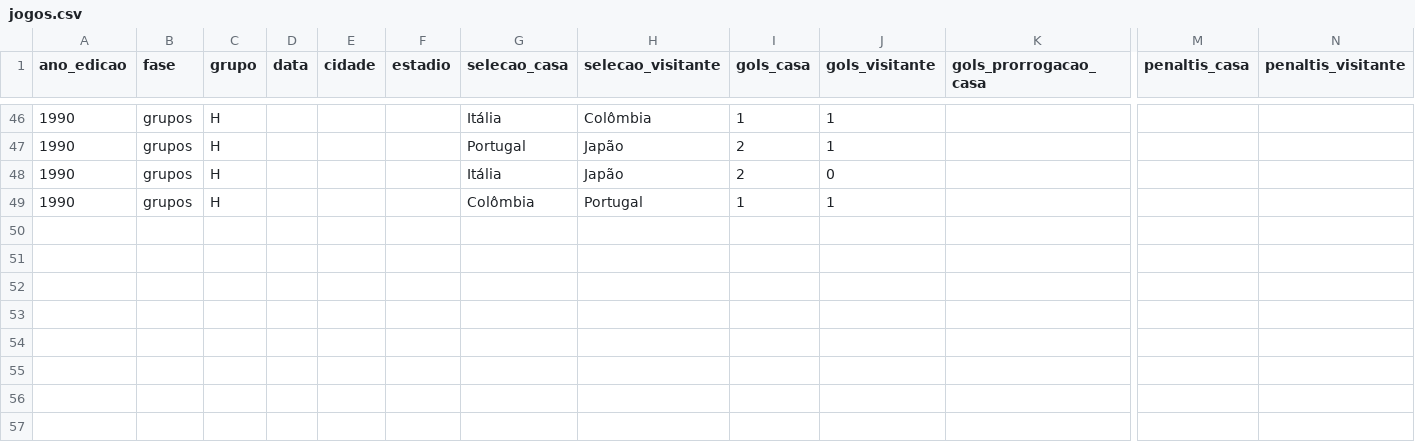
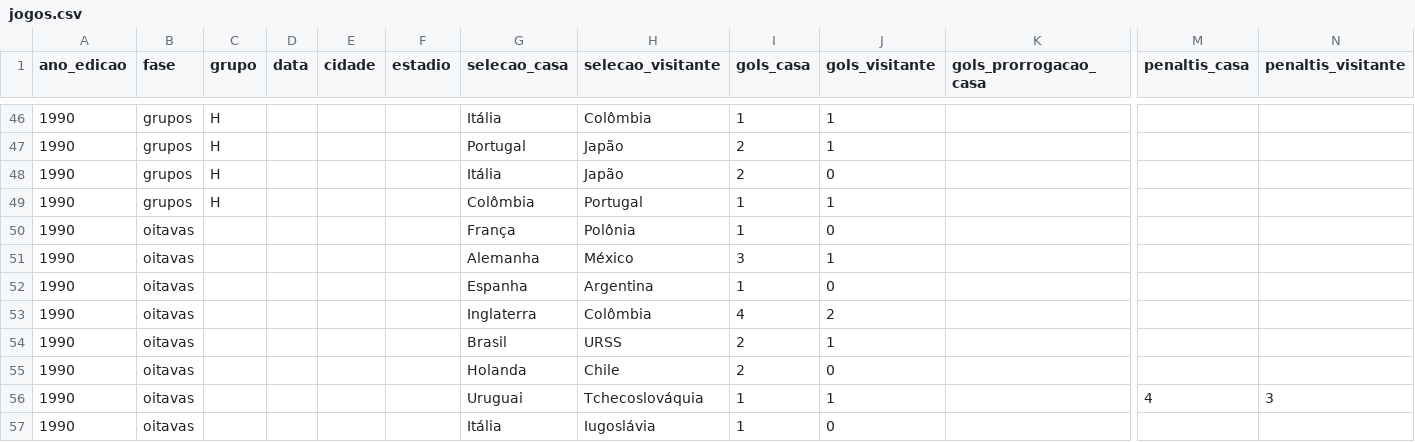
Before and after one commit to murilosoriano5-lgtm/copas-mundo-historico, a CSV file: data/jogos.csv, drawn as a sheet; only a part is shown, gaps mark what is left out; rows hold the shown columns only; the diff names each change by its address in the sheet, - before the commit and + after, or states it on an @@ line.

```diff
--- a/data/jogos.csv
+++ b/data/jogos.csv
+row 50: 1990 | oitavas |  |  |  |  | França | Polônia | 1 | 0
+row 51: 1990 | oitavas |  |  |  |  | Alemanha | México | 3 | 1
+row 52: 1990 | oitavas |  |  |  |  | Espanha | Argentina | 1 | 0
+row 53: 1990 | oitavas |  |  |  |  | Inglaterra | Colômbia | 4 | 2
+row 54: 1990 | oitavas |  |  |  |  | Brasil | URSS | 2 | 1
+row 55: 1990 | oitavas |  |  |  |  | Holanda | Chile | 2 | 0
+row 56: 1990 | oitavas |  |  |  |  | Uruguai | Tchecoslováquia | 1 | 1 |  | 4 | 3
+row 57: 1990 | oitavas |  |  |  |  | Itália | Iugoslávia | 1 | 0
```
Also changed, not shown: 1 other file.
